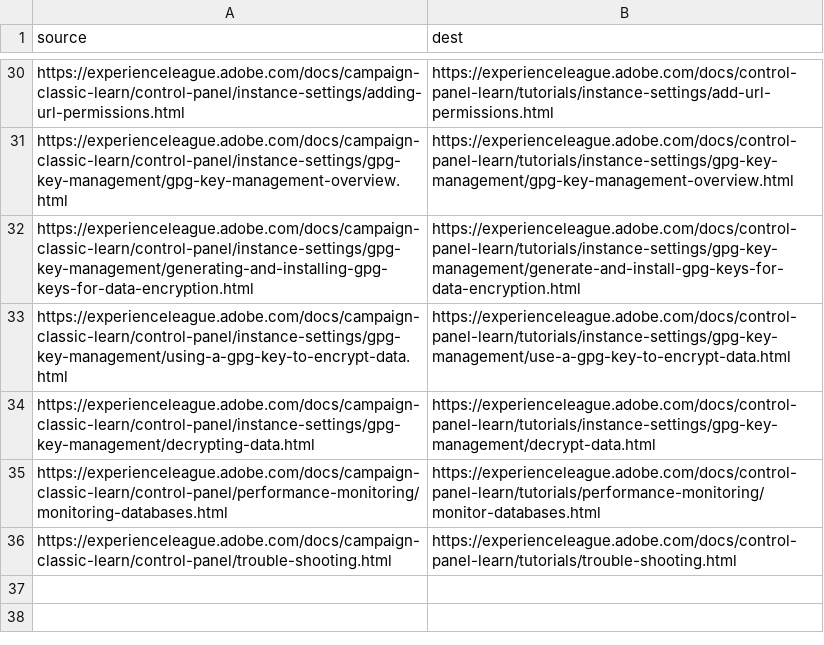
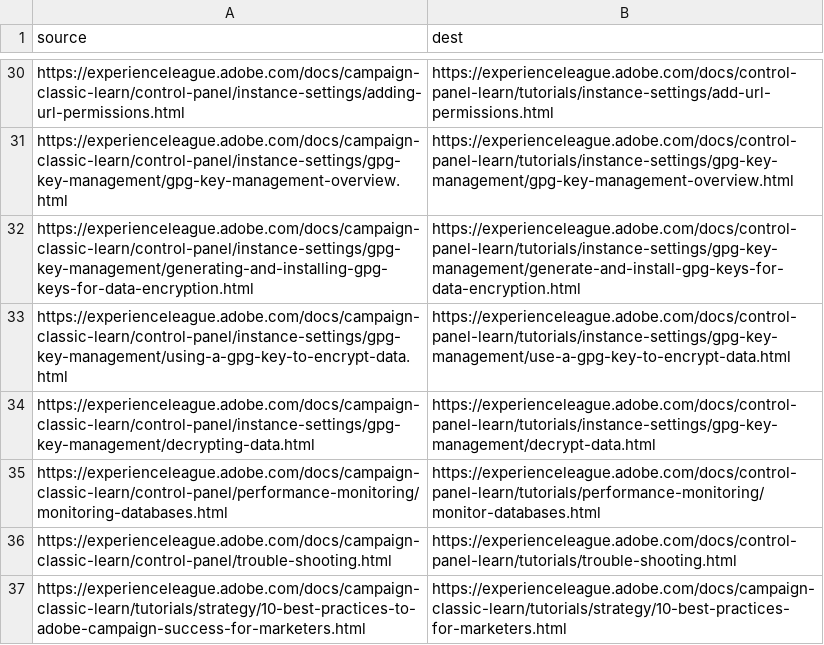
Before and after one commit to AdobeDocs/campaign-classic-learn.pt-BR, a CSV file: redirects.csv, drawn as a sheet; only a part is shown, gaps mark what is left out; the diff names each change by its address in the sheet, - before the commit and + after, or states it on an @@ line.

Commit message:
Sync non localizable files for core commit bc9d5b178d3bb3fc7d76056da0eac700aedb571d

```diff
--- a/redirects.csv
+++ b/redirects.csv
+row 37: https://experienceleague.adobe.com/docs/campaign-classic-learn/tutorials/strategy/10-best-practices-to-adobe-campaign-success-for-marketers.html | https://experienceleague.adobe.com/docs/campaign-classic-learn/tutorials/strategy/10-best-practices-for-marketers.html
```
